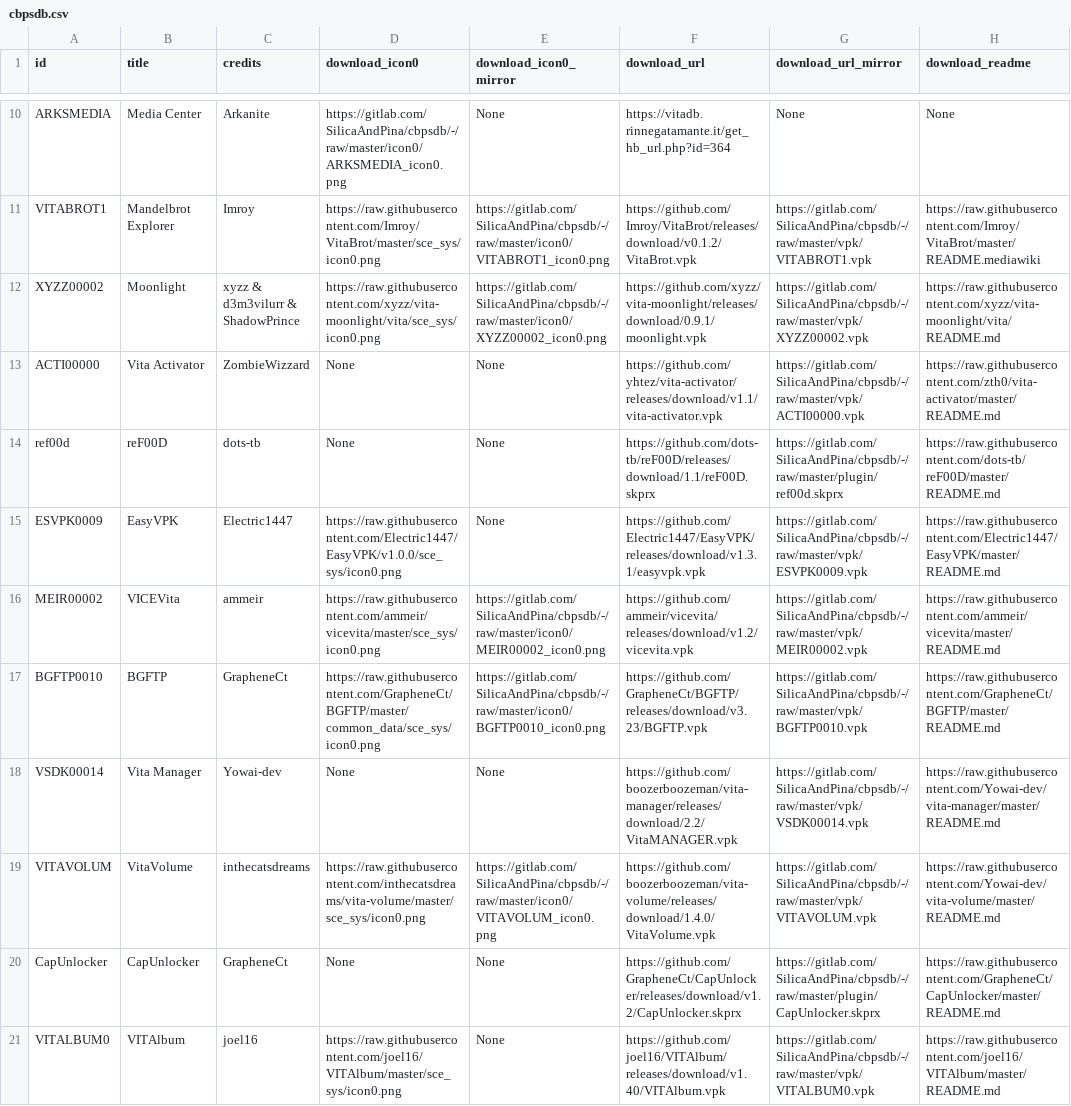
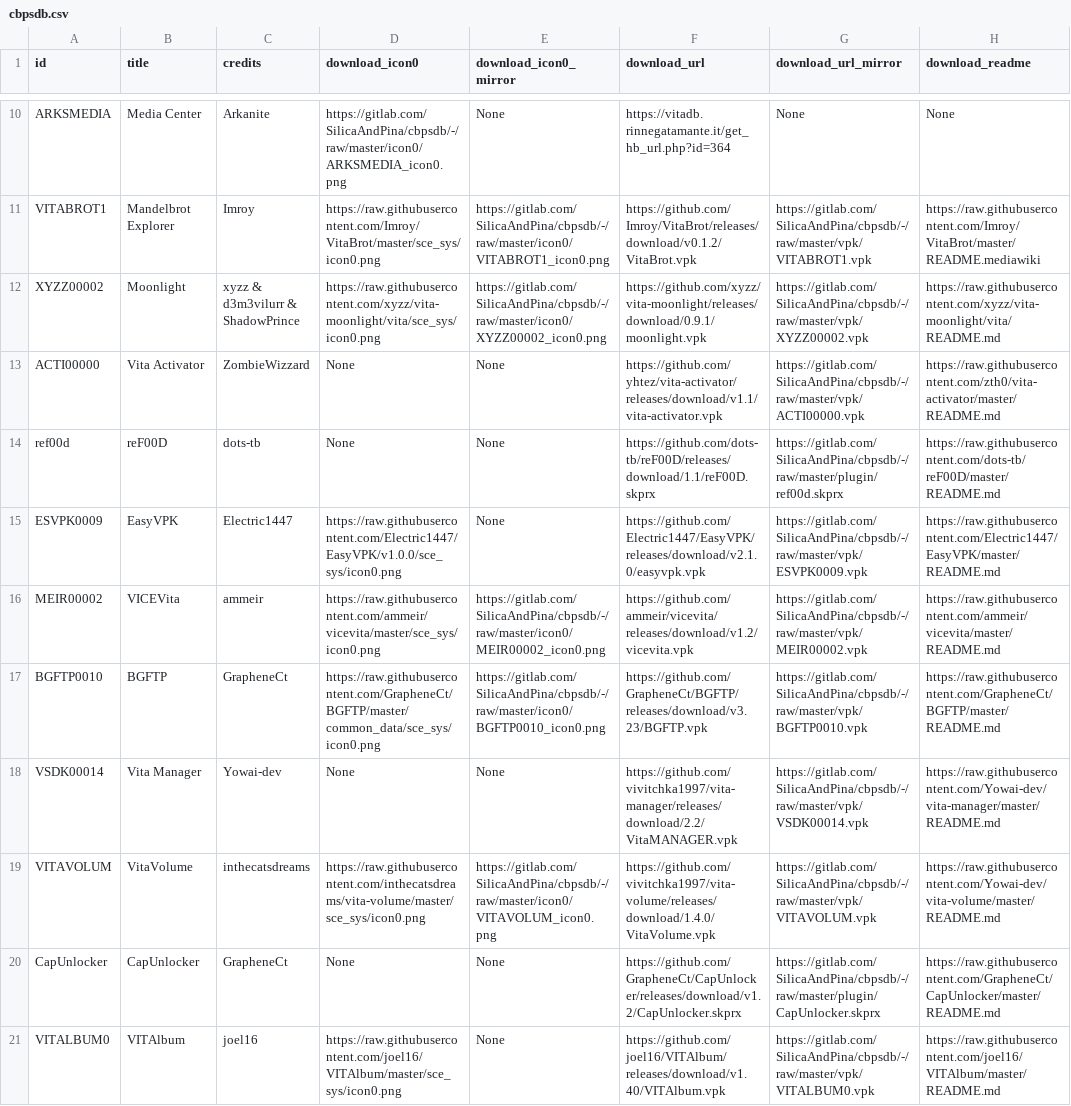
Before and after one commit to LiEnby/cbps-db, a CSV file: cbpsdb.csv, drawn as a sheet; only a part is shown, gaps mark what is left out; the diff covers the shown part only; the diff names each change by its address in the sheet, - before the commit and + after, or states it on an @@ line.

```diff
--- a/cbpsdb.csv
+++ b/cbpsdb.csv
-F15 (download_url): https://github.com/Electric1447/EasyVPK/releases/download/v1.3.1/easyvpk.vpk
+F15 (download_url): https://github.com/Electric1447/EasyVPK/releases/download/v2.1.0/easyvpk.vpk
-F18 (download_url): https://github.com/boozerboozeman/vita-manager/releases/download/2.2/VitaMANAGER.vpk
+F18 (download_url): https://github.com/vivitchka1997/vita-manager/releases/download/2.2/VitaMANAGER.vpk
-F19 (download_url): https://github.com/boozerboozeman/vita-volume/releases/download/1.4.0/VitaVolume.vpk
+F19 (download_url): https://github.com/vivitchka1997/vita-volume/releases/download/1.4.0/VitaVolume.vpk
```
Also changed, not shown: 45 edited cells elsewhere in this file, updated-urls.csv.
